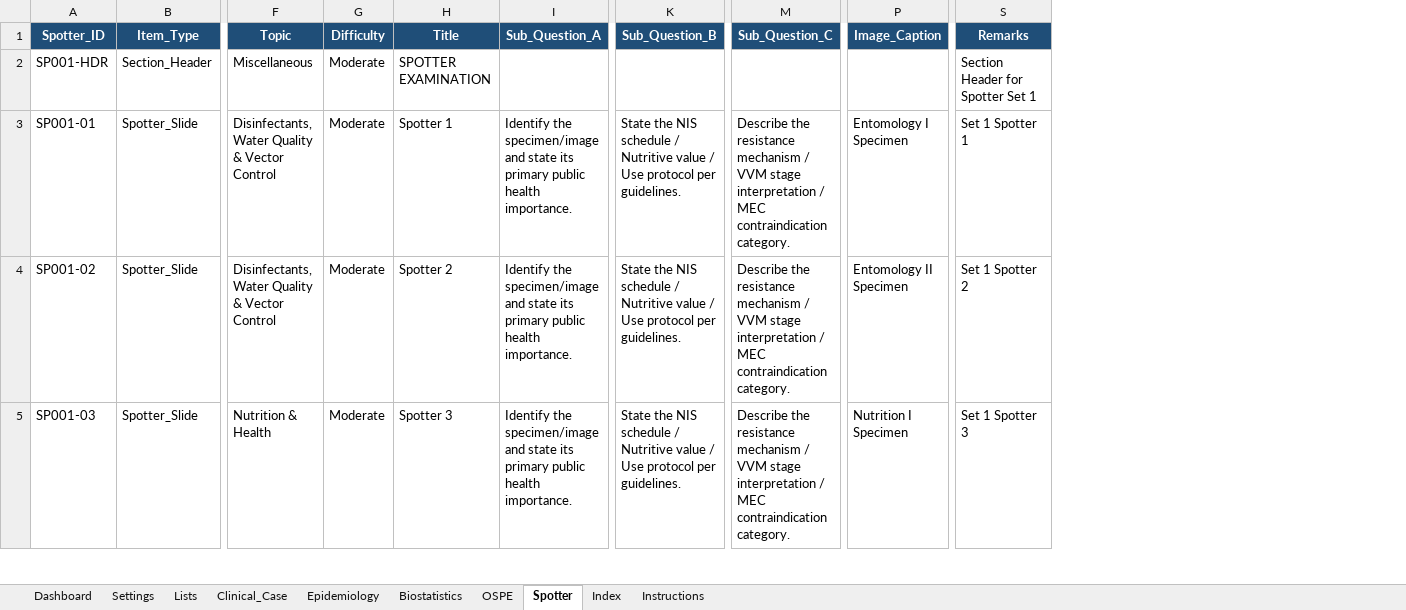
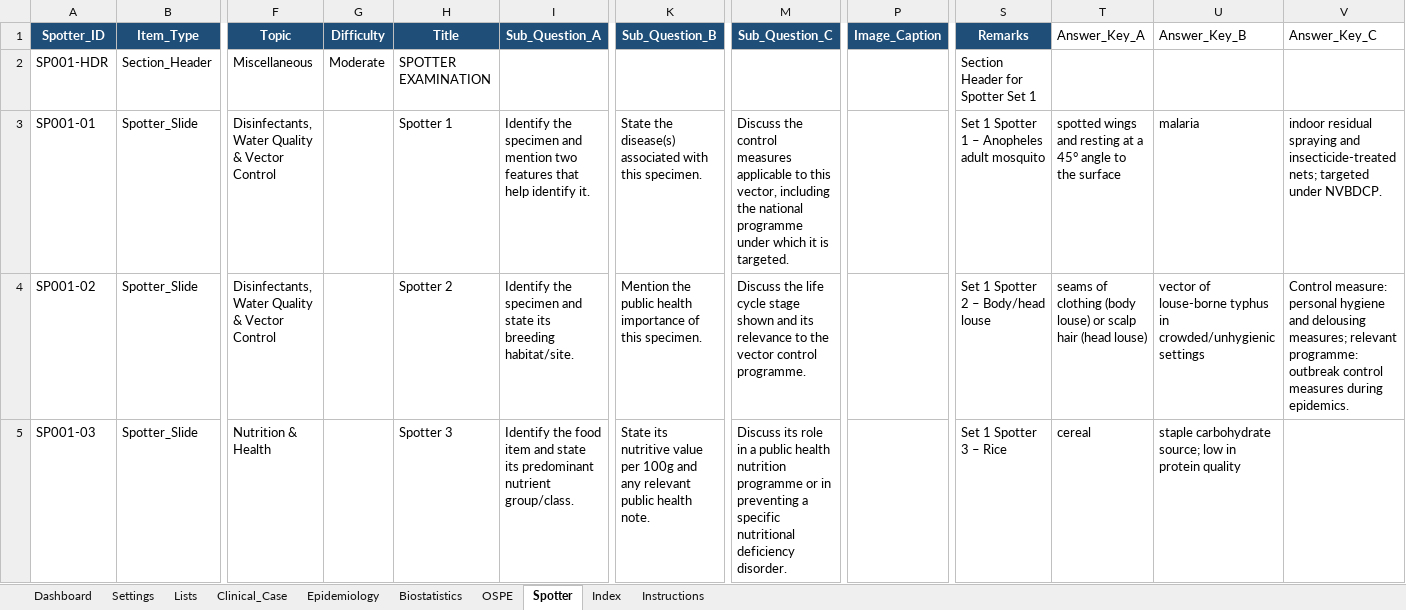
Before and after one commit to SpaRroW410/practical_exam, an Excel workbook: QuestionBank.xlsx, sheet Spotter, drawn as a sheet; only a part is shown, gaps mark what is left out; values as stored, in another font and other column widths than the file's, no borders; the diff covers the shown part only; the diff names each change by its address in the sheet, - before the commit and + after, or states it on an @@ line.

Commit message:
print modification and answer key
updated excel file and r script to include answer, print option modification.. included images for epi, biostats

```diff
--- a/QuestionBank.xlsx (sheet Spotter)
+++ b/QuestionBank.xlsx (sheet Spotter)
+column T (Answer_Key_A), rows 3-5: spotted wings and resting at a 45° angle to the surface | seams of clothing (body louse) or scalp hair (head louse) | cereal
+column U (Answer_Key_B), rows 3-5: malaria | vector of louse-borne typhus in crowded/unhygienic settings | staple carbohydrate source; low in protein quality
+column V (Answer_Key_C), rows 3-4: indoor residual spraying and insecticide-treated nets; targeted under NVBDCP. | Control measure: personal hygiene and delousing measures; relevant programme: outbreak control measures during epidemics.
-G3:G5 (Difficulty): Moderate
+G3:G5 (Difficulty): (empty)
-I3 (Sub_Question_A): Identify the specimen/image and state its primary public health importance.
+I3 (Sub_Question_A): Identify the specimen and mention two features that help identify it.
-K3 (Sub_Question_B): State the NIS schedule / Nutritive value / Use protocol per guidelines.
+K3 (Sub_Question_B): State the disease(s) associated with this specimen.
-M3 (Sub_Question_C): Describe the resistance mechanism / VVM stage interpretation / MEC contraindication category.
+M3 (Sub_Question_C): Discuss the control measures applicable to this vector, including the national programme under which it is targeted.
-P3 (Image_Caption): Entomology I Specimen
+P3 (Image_Caption): (empty)
-S3 (Remarks): Set 1 Spotter 1
+S3 (Remarks): Set 1 Spotter 1 – Anopheles adult mosquito
-I4 (Sub_Question_A): Identify the specimen/image and state its primary public health importance.
+I4 (Sub_Question_A): Identify the specimen and state its breeding habitat/site.
-K4 (Sub_Question_B): State the NIS schedule / Nutritive value / Use protocol per guidelines.
+K4 (Sub_Question_B): Mention the public health importance of this specimen.
-M4 (Sub_Question_C): Describe the resistance mechanism / VVM stage interpretation / MEC contraindication category.
+M4 (Sub_Question_C): Discuss the life cycle stage shown and its relevance to the vector control programme.
-P4 (Image_Caption): Entomology II Specimen
+P4 (Image_Caption): (empty)
-S4 (Remarks): Set 1 Spotter 2
+S4 (Remarks): Set 1 Spotter 2 – Body/head louse
-I5 (Sub_Question_A): Identify the specimen/image and state its primary public health importance.
+I5 (Sub_Question_A): Identify the food item and state its predominant nutrient group/class.
-K5 (Sub_Question_B): State the NIS schedule / Nutritive value / Use protocol per guidelines.
+K5 (Sub_Question_B): State its nutritive value per 100g and any relevant public health note.
-M5 (Sub_Question_C): Describe the resistance mechanism / VVM stage interpretation / MEC contraindication category.
+M5 (Sub_Question_C): Discuss its role in a public health nutrition programme or in preventing a specific nutritional deficiency disorder.
-P5 (Image_Caption): Nutrition I Specimen
+P5 (Image_Caption): (empty)
-S5 (Remarks): Set 1 Spotter 3
+S5 (Remarks): Set 1 Spotter 3 – Rice
```
Also changed, not shown: 1129 edited cells elsewhere in this sheet, sheet Epidemiology, sheet Biostatistics, sheet OSPE, sheet Clinical_Case, 21 other files.
